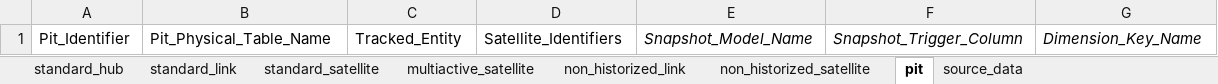
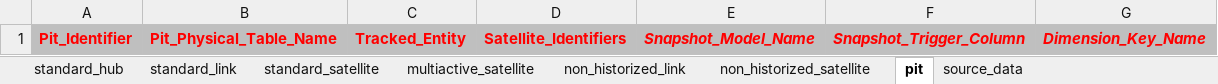
Before and after one commit to ScalefreeCOM/turbovault4dbt, an Excel workbook: metadata_ddl/Excel/turbovault4dbt_template.xlsx, sheet pit, drawn as a sheet; values as stored, in another font and other column widths than the file's, no borders; the diff names each change by its address in the sheet, - before the commit and + after, or states it on an @@ line.

```diff
--- a/metadata_ddl/Excel/turbovault4dbt_template.xlsx (sheet pit)
+++ b/metadata_ddl/Excel/turbovault4dbt_template.xlsx (sheet pit)
@@ A1:G1 fill: none → #BFBFBF, bold: off → on, text colour: black → #FF0000 @@
```
Also changed, not shown: sheet non_historized_link, sheet standard_link, sheet multiactive_satellite, sheet source_data, sheet non_historized_satellite, sheet standard_satellite, 2 other files.
